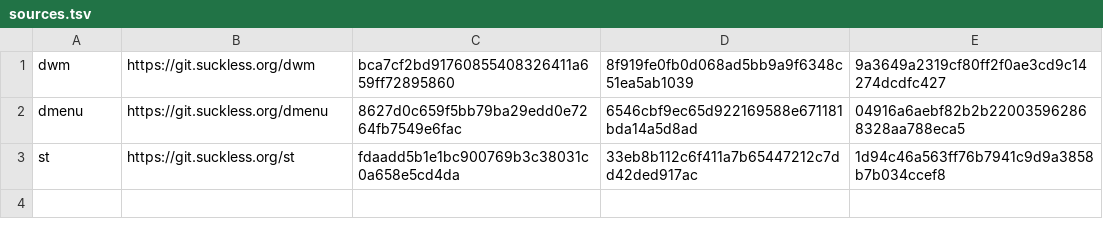
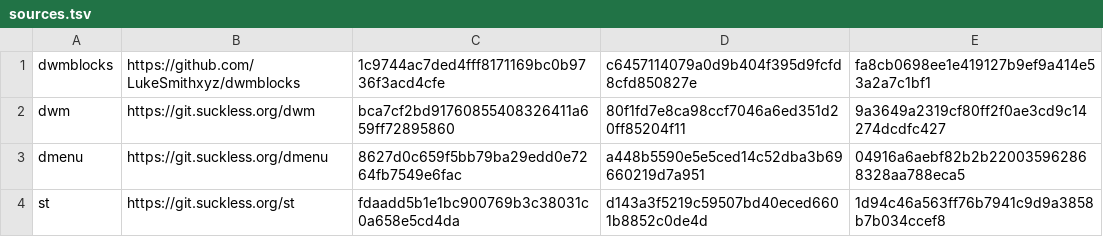
Before and after one commit to andresvegara/wm, a TSV file: sources.tsv, drawn as a sheet.

```diff
--- a/sources.tsv
+++ b/sources.tsv
@@ -1,3 +1,4 @@
-dwm	https://git.suckless.org/dwm	bca7cf2bd91760855408326411a659ff72895860	8f919fe0fb0d068ad5bb9a9f6348c51ea5ab1039	9a3649a2319cf80ff2f0ae3cd9c14274dcdfc427
-dmenu	https://git.suckless.org/dmenu	8627d0c659f5bb79ba29edd0e7264fb7549e6fac	6546cbf9ec65d922169588e671181bda14a5d8ad	04916a6aebf82b2b220035962868328aa788eca5
-st	https://git.suckless.org/st	fdaadd5b1e1bc900769b3c38031c0a658e5cd4da	33eb8b112c6f411a7b65447212c7dd42ded917ac	1d94c46a563ff76b7941c9d9a3858b7b034ccef8
+dwmblocks	https://github.com/LukeSmithxyz/dwmblocks	1c9744ac7ded4fff8171169bc0b9736f3acd4cfe	c6457114079a0d9b404f395d9fcfd8cfd850827e	fa8cb0698ee1e419127b9ef9a414e53a2a7c1bf1
+dwm	https://git.suckless.org/dwm	bca7cf2bd91760855408326411a659ff72895860	80f1fd7e8ca98ccf7046a6ed351d20ff85204f11	9a3649a2319cf80ff2f0ae3cd9c14274dcdfc427
+dmenu	https://git.suckless.org/dmenu	8627d0c659f5bb79ba29edd0e7264fb7549e6fac	a448b5590e5e5ced14c52dba3b69660219d7a951	04916a6aebf82b2b220035962868328aa788eca5
+st	https://git.suckless.org/st	fdaadd5b1e1bc900769b3c38031c0a658e5cd4da	d143a3f5219c59507bd40eced6601b8852c0de4d	1d94c46a563ff76b7941c9d9a3858b7b034ccef8
```
Also changed, not shown: checkouts.tsv, 39 other files.
